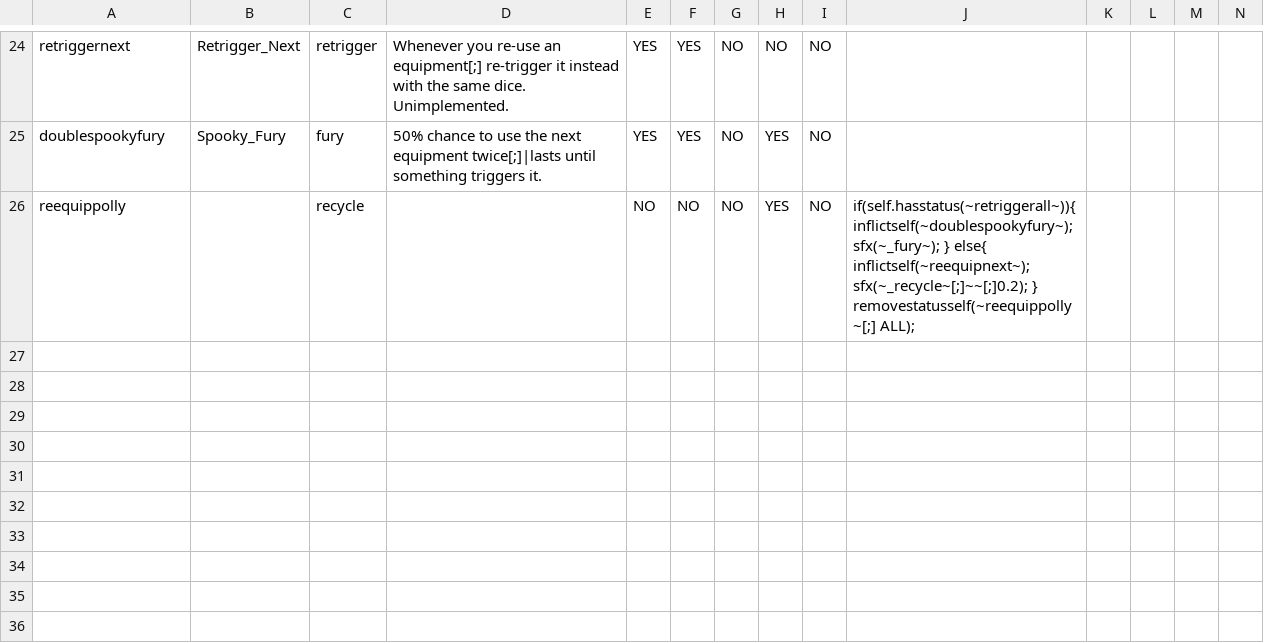
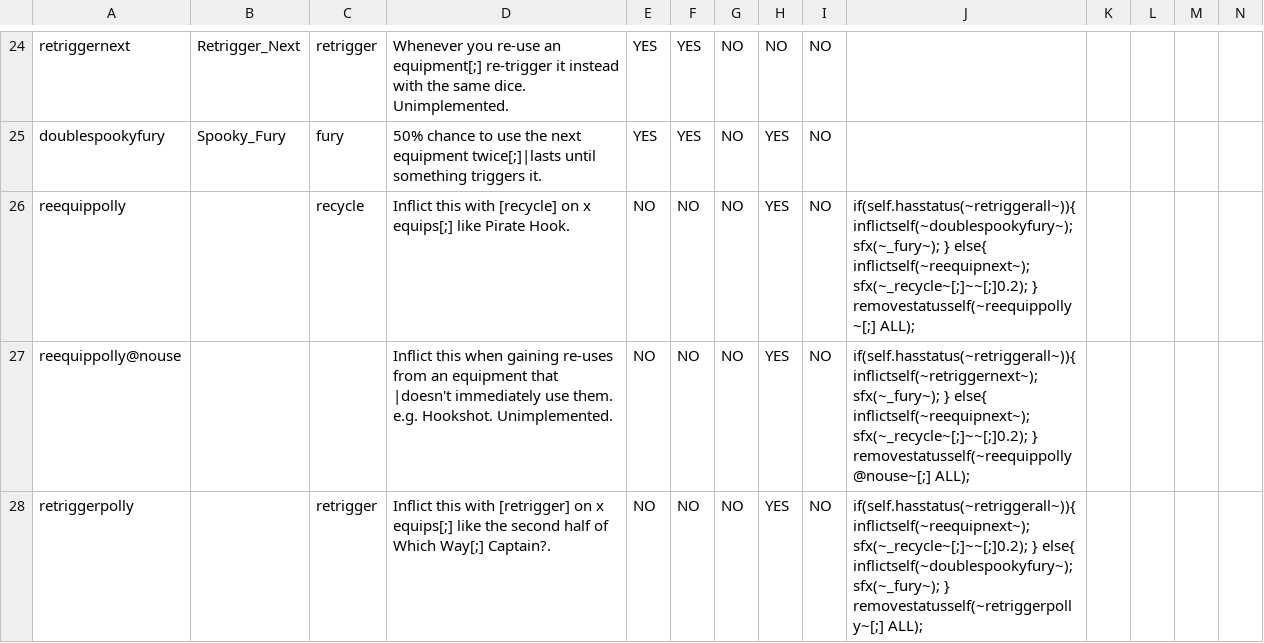
Before and after one commit to Polly224/pollymod, a CSV file: _append/data/text/statuseffects.csv, drawn as a sheet; only a part is shown, gaps mark what is left out; rows hold the shown columns only; the diff names each change by its address in the sheet, - before the commit and + after, or states it on an @@ line.

```diff
--- a/_append/data/text/statuseffects.csv
+++ b/_append/data/text/statuseffects.csv
-D26: (empty)
+D26: Inflict this with [recycle] on x equips[;] like Pirate Hook.
+row 27: reequippolly@nouse |  |  | Inflict this when gaining re-uses from an equipment that |doesn't immediately use them. e.g. Hookshot. Unimplemented. | NO | NO | NO | YES | NO | if(self.hasstatus(~retriggerall~)){ inflictself(~retriggernext~); sfx(~_fury~); } else{ inflictself(~reequipnext~); sfx(~_recycle~[;]~~[;]0.2); } removestatusself(~reequippolly@nouse~[;] ALL);
+row 28: retriggerpolly |  | retrigger | Inflict this with [retrigger] on x equips[;] like the second half of Which Way[;] Captain?. | NO | NO | NO | YES | NO | if(self.hasstatus(~retriggerall~)){ inflictself(~reequipnext~); sfx(~_recycle~[;]~~[;]0.2); } else{ inflictself(~doublespookyfury~); sfx(~_fury~); } removestatusself(~retriggerpolly~[;] ALL);
```
Also changed, not shown: _append/data/text/skills.csv, _merge/data/text/equipment.csv, 6 other files.
